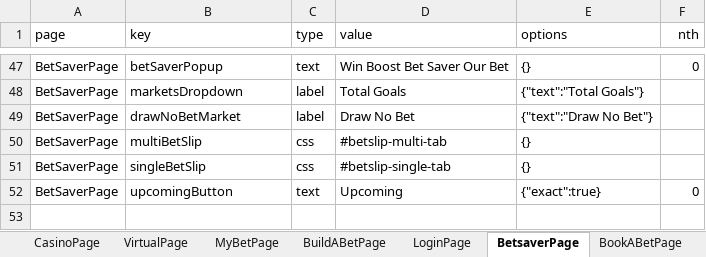
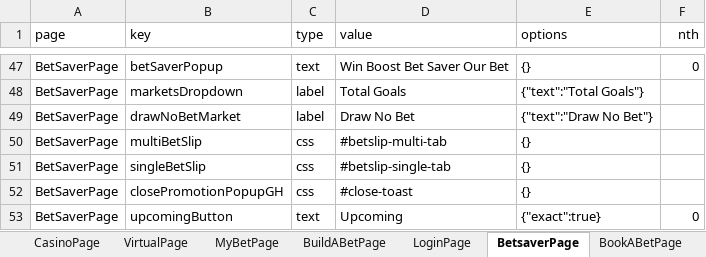
Before and after one commit to betway-don/Betway-Automation, an Excel workbook: src/global/utils/file-utils/locators(2).xlsx, sheet BetsaverPage, drawn as a sheet; only a part is shown, gaps mark what is left out; values as stored, in another font and other column widths than the file's, no borders; the diff names each change by its address in the sheet, - before the commit and + after, or states it on an @@ line.

```diff
--- a/src/global/utils/file-utils/locators(2).xlsx (sheet BetsaverPage)
+++ b/src/global/utils/file-utils/locators(2).xlsx (sheet BetsaverPage)
+row 52: BetSaverPage | closePromotionPopupGH | css | #close-toast | {}
```
Also changed, not shown: sheet BookABetPage, sheet TransactionHistoryPage, 8 other files.
